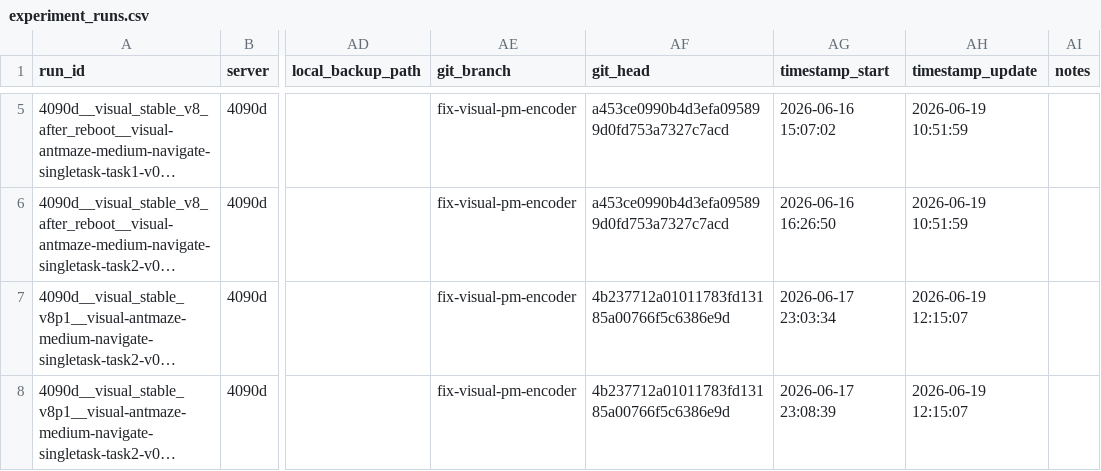
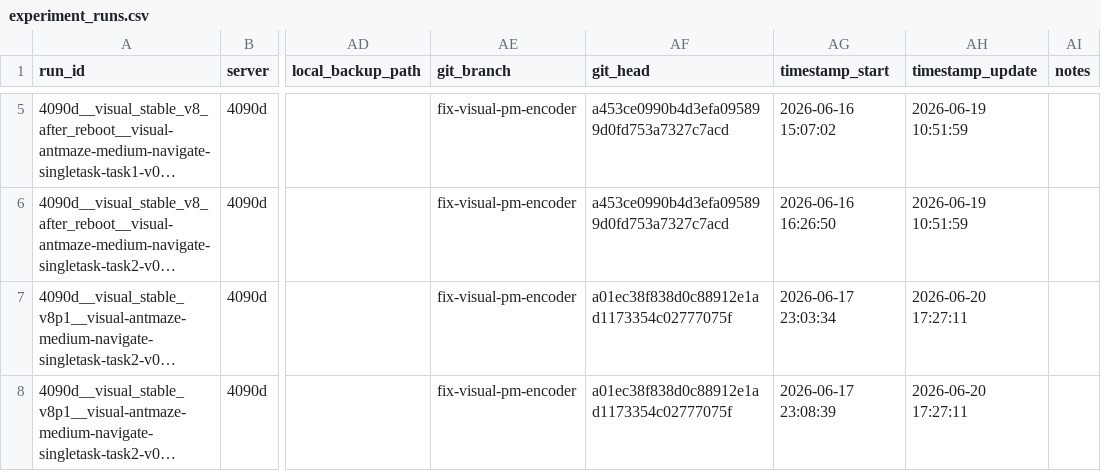
Before and after one commit to lzqw/sb-value-flows, a CSV file: results/experiment_runs.csv, drawn as a sheet; only a part is shown, gaps mark what is left out; long unchanged cells end in …; the diff covers the shown part only; the diff names each change by its address in the sheet, - before the commit and + after, or states it on an @@ line.

```diff
--- a/results/experiment_runs.csv
+++ b/results/experiment_runs.csv
-AF7:AF8 (git_head): 4b237712a01011783fd13185a00766f5c6386e9d
+AF7:AF8 (git_head): a01ec38f838d0c88912e1ad1173354c02777075f
-AH7:AH8 (timestamp_update): 2026-06-19 12:15:07
+AH7:AH8 (timestamp_update): 2026-06-20 17:27:11
```
Also changed, not shown: 1 added row elsewhere in this file, results/eval_curves_index.csv, results/task_scoreboard.csv, 3 other files.
